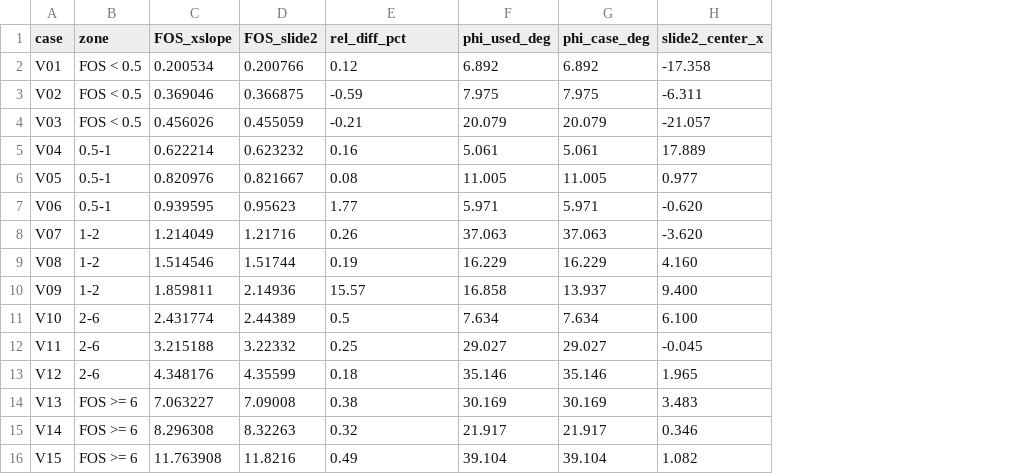
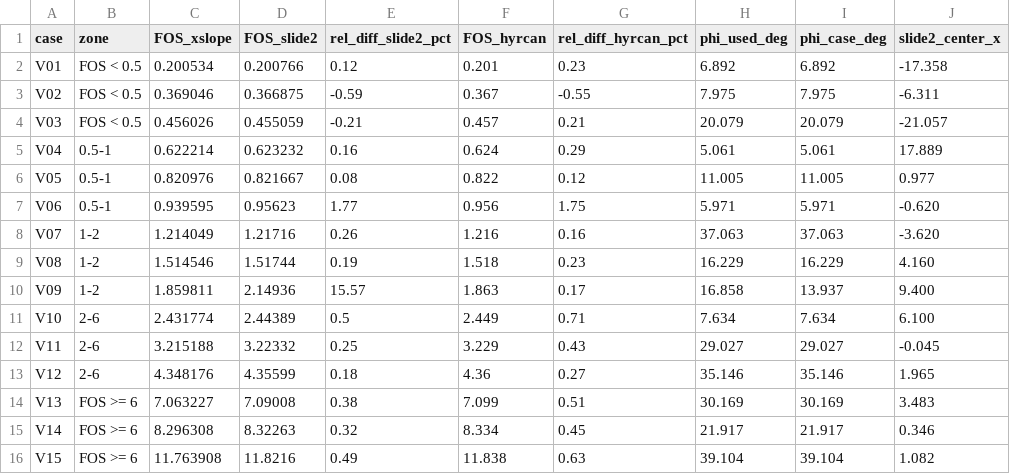
Before and after one commit to bteodoru/surrogate-guided-slope-stability, a CSV file: docs/solver-crosscheck/results.csv, drawn as a sheet; only a part is shown; the diff names each change by its address in the sheet, - before the commit and + after, or states it on an @@ line.

```diff
--- a/docs/solver-crosscheck/results.csv
+++ b/docs/solver-crosscheck/results.csv
+column F (FOS_hyrcan), rows 2-16: 0.201 | 0.367 | 0.457 | 0.624 | 0.822 | 0.956 | 1.216 | 1.518 | 1.863 | 2.449 | 3.229 | 4.36 | 7.099 | 8.334 | 11.838
+column G (rel_diff_hyrcan_pct), rows 2-16: 0.23 | -0.55 | 0.21 | 0.29 | 0.12 | 1.75 | 0.16 | 0.23 | 0.17 | 0.71 | 0.43 | 0.27 | 0.51 | 0.45 | 0.63
-E1: rel_diff_pct
+E1: rel_diff_slide2_pct
```
Also changed, not shown: 1 other file.
